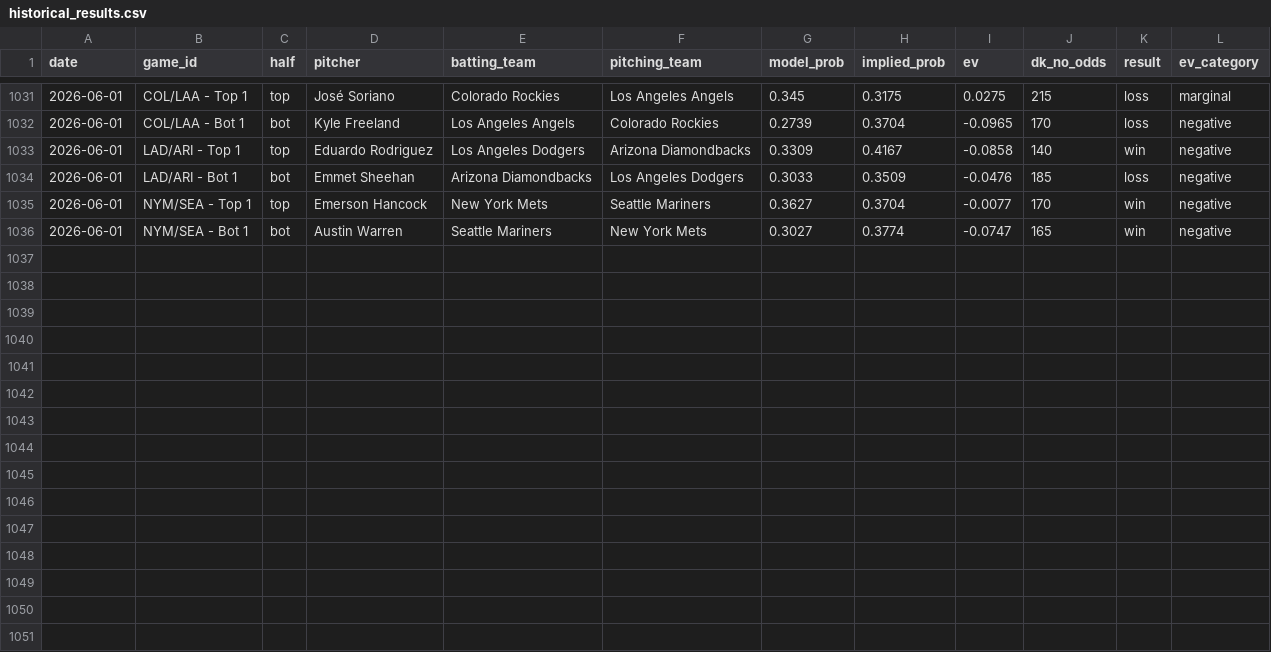
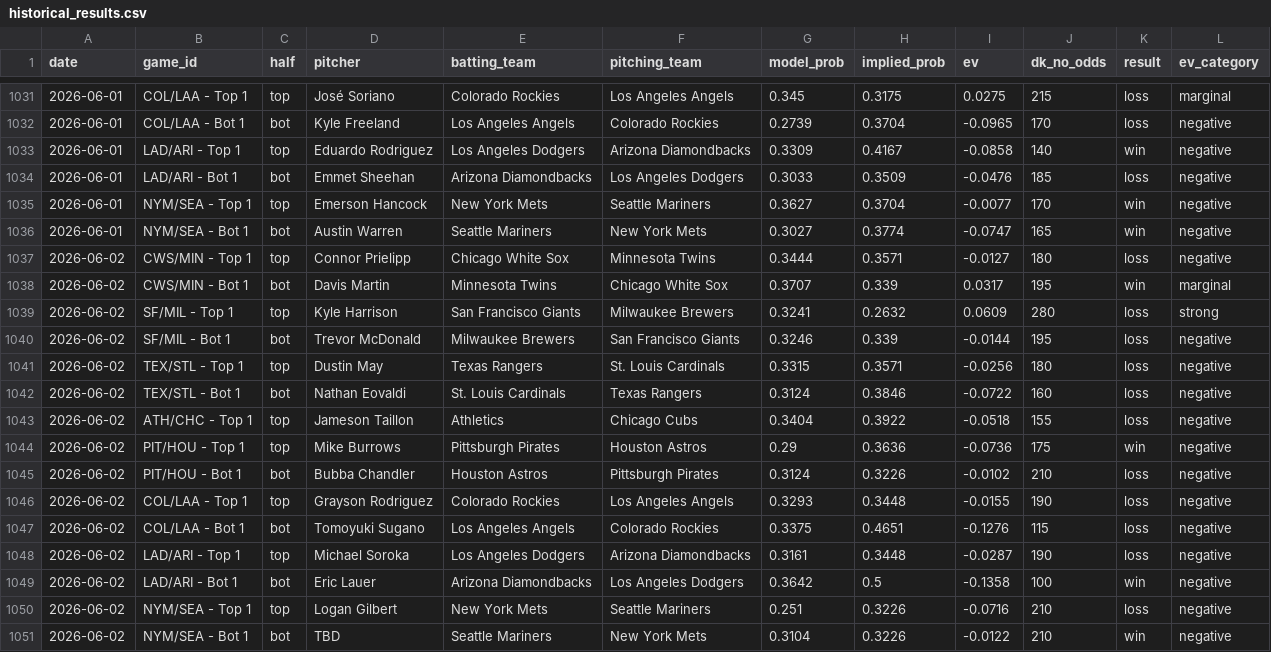
Before and after one commit to austinlmcconnell/mlb-nsfi-model, a CSV file: historical_results.csv, drawn as a sheet; only a part is shown, gaps mark what is left out; the diff names each change by its address in the sheet, - before the commit and + after, or states it on an @@ line.

```diff
--- a/historical_results.csv
+++ b/historical_results.csv
+row 1037: 2026-06-02 | CWS/MIN - Top 1 | top | Connor Prielipp | Chicago White Sox | Minnesota Twins | 0.3444 | 0.3571 | -0.0127 | 180 | loss | negative
+row 1038: 2026-06-02 | CWS/MIN - Bot 1 | bot | Davis Martin | Minnesota Twins | Chicago White Sox | 0.3707 | 0.339 | 0.0317 | 195 | win | marginal
+row 1039: 2026-06-02 | SF/MIL - Top 1 | top | Kyle Harrison | San Francisco Giants | Milwaukee Brewers | 0.3241 | 0.2632 | 0.0609 | 280 | loss | strong
+row 1040: 2026-06-02 | SF/MIL - Bot 1 | bot | Trevor McDonald | Milwaukee Brewers | San Francisco Giants | 0.3246 | 0.339 | -0.0144 | 195 | loss | negative
+row 1041: 2026-06-02 | TEX/STL - Top 1 | top | Dustin May | Texas Rangers | St. Louis Cardinals | 0.3315 | 0.3571 | -0.0256 | 180 | loss | negative
+row 1042: 2026-06-02 | TEX/STL - Bot 1 | bot | Nathan Eovaldi | St. Louis Cardinals | Texas Rangers | 0.3124 | 0.3846 | -0.0722 | 160 | loss | negative
+row 1043: 2026-06-02 | ATH/CHC - Top 1 | top | Jameson Taillon | Athletics | Chicago Cubs | 0.3404 | 0.3922 | -0.0518 | 155 | loss | negative
+row 1044: 2026-06-02 | PIT/HOU - Top 1 | top | Mike Burrows | Pittsburgh Pirates | Houston Astros | 0.29 | 0.3636 | -0.0736 | 175 | win | negative
+row 1045: 2026-06-02 | PIT/HOU - Bot 1 | bot | Bubba Chandler | Houston Astros | Pittsburgh Pirates | 0.3124 | 0.3226 | -0.0102 | 210 | loss | negative
+row 1046: 2026-06-02 | COL/LAA - Top 1 | top | Grayson Rodriguez | Colorado Rockies | Los Angeles Angels | 0.3293 | 0.3448 | -0.0155 | 190 | loss | negative
+row 1047: 2026-06-02 | COL/LAA - Bot 1 | bot | Tomoyuki Sugano | Los Angeles Angels | Colorado Rockies | 0.3375 | 0.4651 | -0.1276 | 115 | loss | negative
+row 1048: 2026-06-02 | LAD/ARI - Top 1 | top | Michael Soroka | Los Angeles Dodgers | Arizona Diamondbacks | 0.3161 | 0.3448 | -0.0287 | 190 | loss | negative
+row 1049: 2026-06-02 | LAD/ARI - Bot 1 | bot | Eric Lauer | Arizona Diamondbacks | Los Angeles Dodgers | 0.3642 | 0.5 | -0.1358 | 100 | win | negative
+row 1050: 2026-06-02 | NYM/SEA - Top 1 | top | Logan Gilbert | New York Mets | Seattle Mariners | 0.251 | 0.3226 | -0.0716 | 210 | loss | negative
+row 1051: 2026-06-02 | NYM/SEA - Bot 1 | bot | TBD | Seattle Mariners | New York Mets | 0.3104 | 0.3226 | -0.0122 | 210 | win | negative
```
Also changed, not shown: 1 other file.
